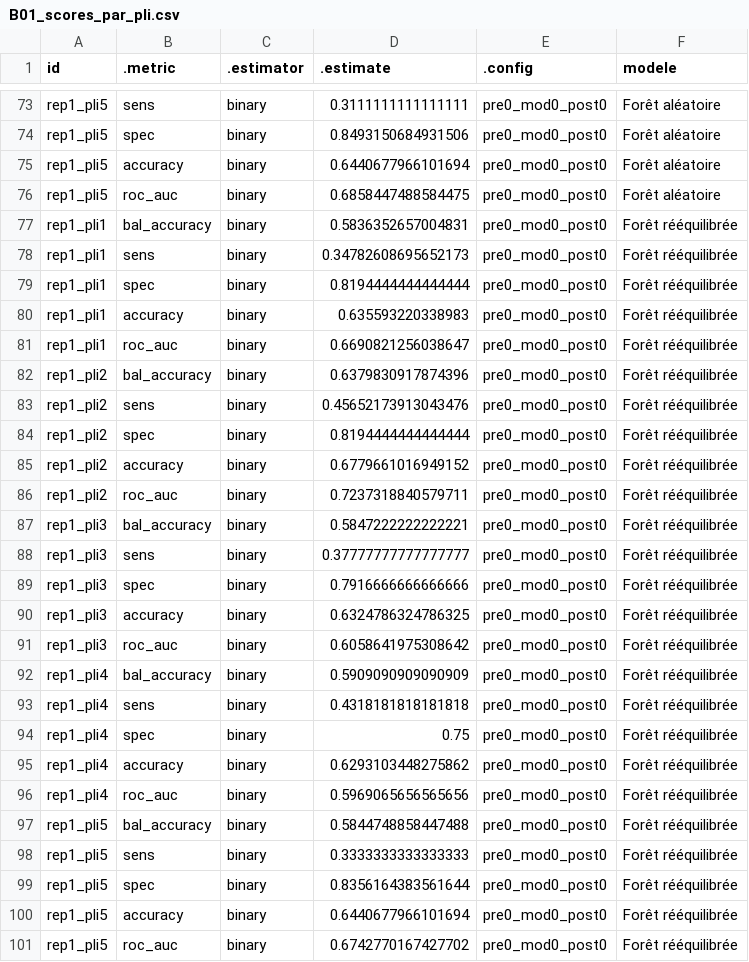
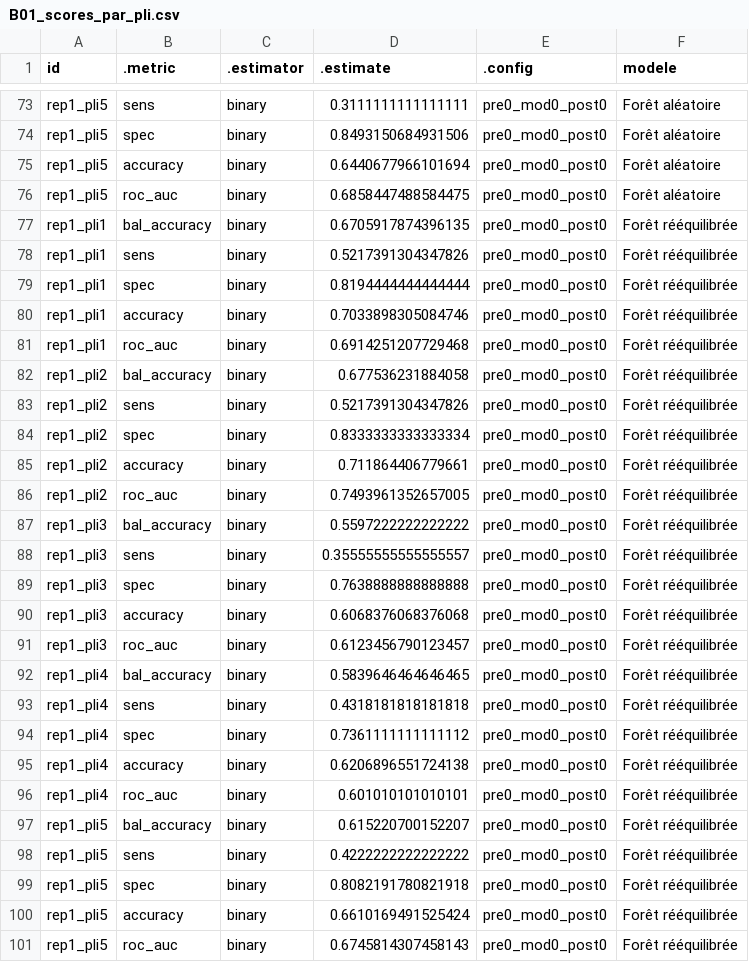
Before and after one commit to Lilou-gn/running-injury-kinematics, a CSV file: resultats/B01_scores_par_pli.csv, drawn as a sheet; only a part is shown, gaps mark what is left out; the diff covers the shown part only.

```diff
--- a/resultats/B01_scores_par_pli.csv
+++ b/resultats/B01_scores_par_pli.csv
@@ -76,26 +76,26 @@ rep1_pli5,accuracy,binary,0.6440677966101694,pre0_mod0_post0,Forêt aléatoire
 rep1_pli5,roc_auc,binary,0.6858447488584475,pre0_mod0_post0,Forêt aléatoire
-rep1_pli1,bal_accuracy,binary,0.5836352657004831,pre0_mod0_post0,Forêt rééquilibrée
-rep1_pli1,sens,binary,0.34782608695652173,pre0_mod0_post0,Forêt rééquilibrée
+rep1_pli1,bal_accuracy,binary,0.6705917874396135,pre0_mod0_post0,Forêt rééquilibrée
+rep1_pli1,sens,binary,0.5217391304347826,pre0_mod0_post0,Forêt rééquilibrée
 rep1_pli1,spec,binary,0.8194444444444444,pre0_mod0_post0,Forêt rééquilibrée
-rep1_pli1,accuracy,binary,0.635593220338983,pre0_mod0_post0,Forêt rééquilibrée
-rep1_pli1,roc_auc,binary,0.6690821256038647,pre0_mod0_post0,Forêt rééquilibrée
-rep1_pli2,bal_accuracy,binary,0.6379830917874396,pre0_mod0_post0,Forêt rééquilibrée
-rep1_pli2,sens,binary,0.45652173913043476,pre0_mod0_post0,Forêt rééquilibrée
-rep1_pli2,spec,binary,0.8194444444444444,pre0_mod0_post0,Forêt rééquilibrée
-rep1_pli2,accuracy,binary,0.6779661016949152,pre0_mod0_post0,Forêt rééquilibrée
-rep1_pli2,roc_auc,binary,0.7237318840579711,pre0_mod0_post0,Forêt rééquilibrée
-rep1_pli3,bal_accuracy,binary,0.5847222222222221,pre0_mod0_post0,Forêt rééquilibrée
-rep1_pli3,sens,binary,0.37777777777777777,pre0_mod0_post0,Forêt rééquilibrée
-rep1_pli3,spec,binary,0.7916666666666666,pre0_mod0_post0,Forêt rééquilibrée
-rep1_pli3,accuracy,binary,0.6324786324786325,pre0_mod0_post0,Forêt rééquilibrée
-rep1_pli3,roc_auc,binary,0.6058641975308642,pre0_mod0_post0,Forêt rééquilibrée
-rep1_pli4,bal_accuracy,binary,0.5909090909090909,pre0_mod0_post0,Forêt rééquilibrée
+rep1_pli1,accuracy,binary,0.7033898305084746,pre0_mod0_post0,Forêt rééquilibrée
+rep1_pli1,roc_auc,binary,0.6914251207729468,pre0_mod0_post0,Forêt rééquilibrée
+rep1_pli2,bal_accuracy,binary,0.677536231884058,pre0_mod0_post0,Forêt rééquilibrée
+rep1_pli2,sens,binary,0.5217391304347826,pre0_mod0_post0,Forêt rééquilibrée
+rep1_pli2,spec,binary,0.8333333333333334,pre0_mod0_post0,Forêt rééquilibrée
+rep1_pli2,accuracy,binary,0.711864406779661,pre0_mod0_post0,Forêt rééquilibrée
+rep1_pli2,roc_auc,binary,0.7493961352657005,pre0_mod0_post0,Forêt rééquilibrée
+rep1_pli3,bal_accuracy,binary,0.5597222222222222,pre0_mod0_post0,Forêt rééquilibrée
+rep1_pli3,sens,binary,0.35555555555555557,pre0_mod0_post0,Forêt rééquilibrée
+rep1_pli3,spec,binary,0.7638888888888888,pre0_mod0_post0,Forêt rééquilibrée
+rep1_pli3,accuracy,binary,0.6068376068376068,pre0_mod0_post0,Forêt rééquilibrée
+rep1_pli3,roc_auc,binary,0.6123456790123457,pre0_mod0_post0,Forêt rééquilibrée
+rep1_pli4,bal_accuracy,binary,0.5839646464646465,pre0_mod0_post0,Forêt rééquilibrée
 rep1_pli4,sens,binary,0.4318181818181818,pre0_mod0_post0,Forêt rééquilibrée
-rep1_pli4,spec,binary,0.75,pre0_mod0_post0,Forêt rééquilibrée
-rep1_pli4,accuracy,binary,0.6293103448275862,pre0_mod0_post0,Forêt rééquilibrée
-rep1_pli4,roc_auc,binary,0.5969065656565656,pre0_mod0_post0,Forêt rééquilibrée
-rep1_pli5,bal_accuracy,binary,0.5844748858447488,pre0_mod0_post0,Forêt rééquilibrée
-rep1_pli5,sens,binary,0.3333333333333333,pre0_mod0_post0,Forêt rééquilibrée
-rep1_pli5,spec,binary,0.8356164383561644,pre0_mod0_post0,Forêt rééquilibrée
-rep1_pli5,accuracy,binary,0.6440677966101694,pre0_mod0_post0,Forêt rééquilibrée
-rep1_pli5,roc_auc,binary,0.6742770167427702,pre0_mod0_post0,Forêt rééquilibrée
+rep1_pli4,spec,binary,0.7361111111111112,pre0_mod0_post0,Forêt rééquilibrée
+rep1_pli4,accuracy,binary,0.6206896551724138,pre0_mod0_post0,Forêt rééquilibrée
+rep1_pli4,roc_auc,binary,0.601010101010101,pre0_mod0_post0,Forêt rééquilibrée
+rep1_pli5,bal_accuracy,binary,0.615220700152207,pre0_mod0_post0,Forêt rééquilibrée
+rep1_pli5,sens,binary,0.4222222222222222,pre0_mod0_post0,Forêt rééquilibrée
+rep1_pli5,spec,binary,0.8082191780821918,pre0_mod0_post0,Forêt rééquilibrée
+rep1_pli5,accuracy,binary,0.6610169491525424,pre0_mod0_post0,Forêt rééquilibrée
+rep1_pli5,roc_auc,binary,0.6745814307458143,pre0_mod0_post0,Forêt rééquilibrée
```
Also changed, not shown: 24 edited cells elsewhere in this file, resultats/B01_predictions_hors_pli.csv, 3 other files.
